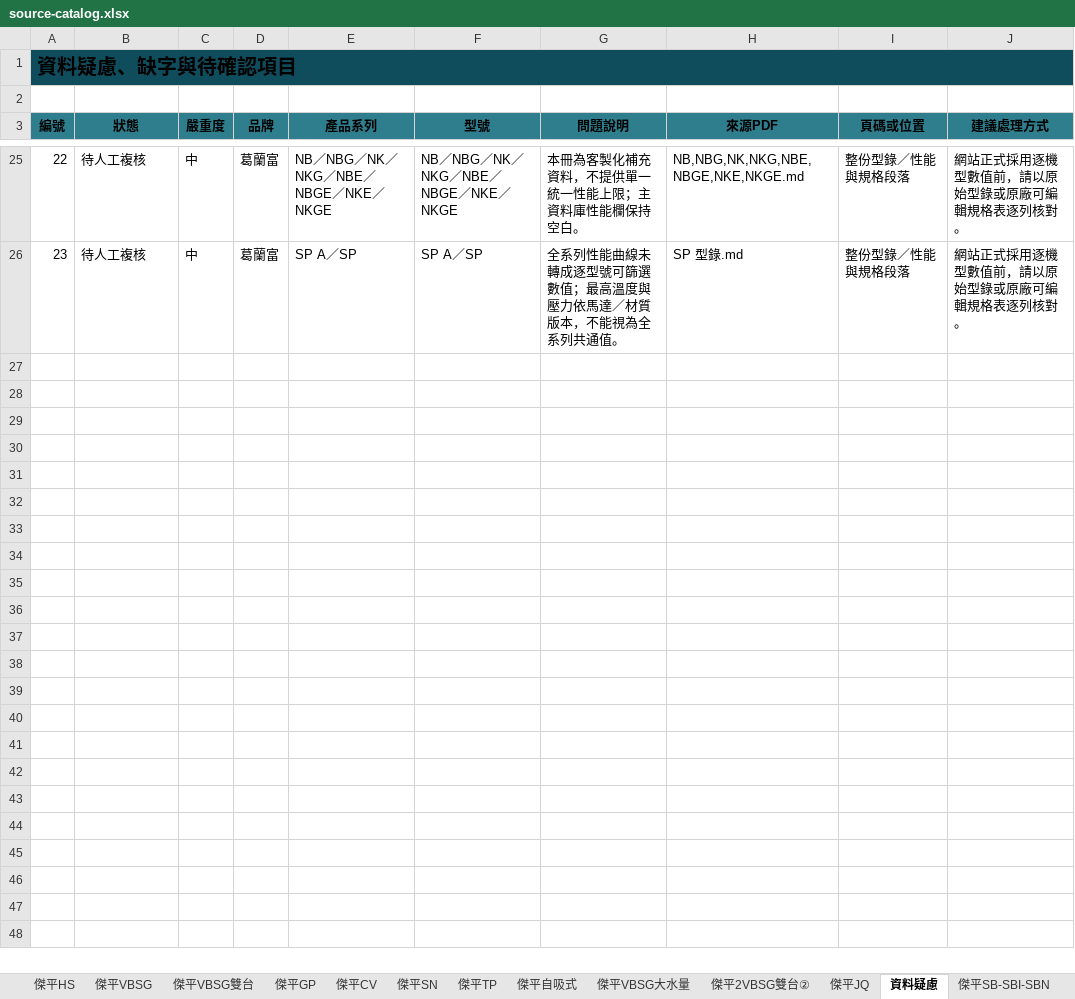
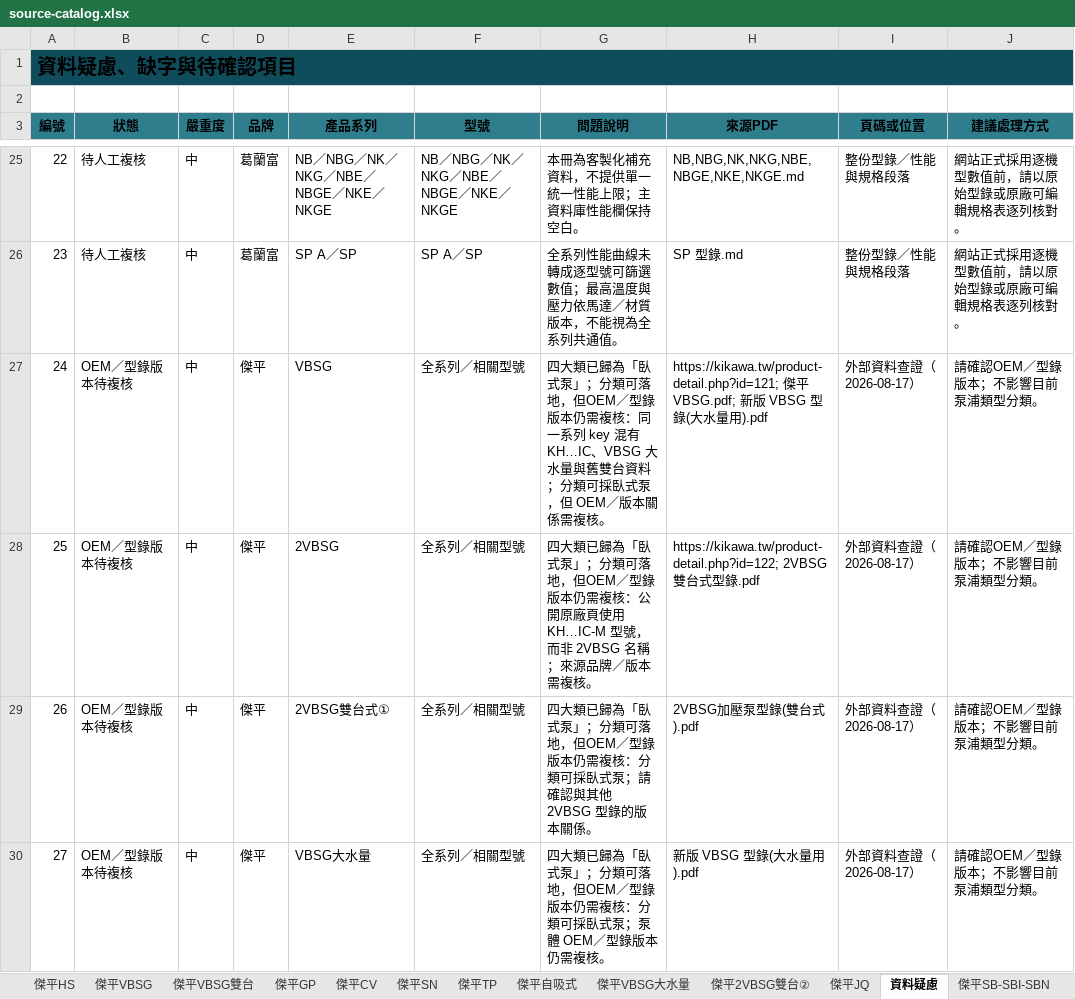
Before and after one commit to fred831226/JP-website, an Excel workbook: website/data/source-catalog.xlsx, sheet 資料疑慮, drawn as a sheet; only a part is shown, gaps mark what is left out; values as stored, in another font and other column widths than the file's, no borders; table styles not drawn; the diff covers the shown part only; the diff names each change by its address in the sheet, - before the commit and + after, or states it on an @@ line.

```diff
--- a/website/data/source-catalog.xlsx (sheet 資料疑慮)
+++ b/website/data/source-catalog.xlsx (sheet 資料疑慮)
+row 27: 24 | OEM／型錄版本待複核 | 中 | 傑平 | VBSG | 全系列／相關型號 | 四大類已歸為「臥式泵」；分類可落地，但OEM／型錄版本仍需複核：同一系列 key 混有 KH…IC、VBSG 大水量與舊雙台資料；分類可採臥式泵，但 OEM／版本關係需複核。 | https://kikawa.tw/product-detail.php?id=121; 傑平 VBSG.pdf; 新版 VBSG 型錄(大水量用).pdf | 外部資料查證（2026-08-17） | 請確認OEM／型錄版本；不影響目前泵浦類型分類。
+row 28: 25 | OEM／型錄版本待複核 | 中 | 傑平 | 2VBSG | 全系列／相關型號 | 四大類已歸為「臥式泵」；分類可落地，但OEM／型錄版本仍需複核：公開原廠頁使用 KH…IC-M 型號，而非 2VBSG 名稱；來源品牌／版本需複核。 | https://kikawa.tw/product-detail.php?id=122; 2VBSG雙台式型錄.pdf | 外部資料查證（2026-08-17） | 請確認OEM／型錄版本；不影響目前泵浦類型分類。
+row 29: 26 | OEM／型錄版本待複核 | 中 | 傑平 | 2VBSG雙台式① | 全系列／相關型號 | 四大類已歸為「臥式泵」；分類可落地，但OEM／型錄版本仍需複核：分類可採臥式泵；請確認與其他 2VBSG 型錄的版本關係。 | 2VBSG加壓泵型錄(雙台式).pdf | 外部資料查證（2026-08-17） | 請確認OEM／型錄版本；不影響目前泵浦類型分類。
+row 30: 27 | OEM／型錄版本待複核 | 中 | 傑平 | VBSG大水量 | 全系列／相關型號 | 四大類已歸為「臥式泵」；分類可落地，但OEM／型錄版本仍需複核：分類可採臥式泵；泵體 OEM／型錄版本仍需複核。 | 新版 VBSG 型錄(大水量用).pdf | 外部資料查證（2026-08-17） | 請確認OEM／型錄版本；不影響目前泵浦類型分類。
```
Also changed, not shown: 4 added rows elsewhere in this sheet, sheet 網站篩選標籤, sheet 完整產品規格表, sheet 網頁_系列產品頁, sheet 產品附加資訊, sheet 網頁_產品總覽, other sheet tabs, 42 other files.
